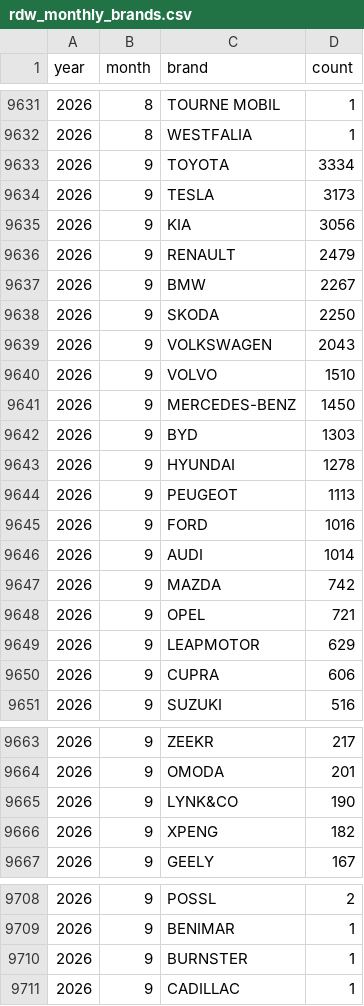
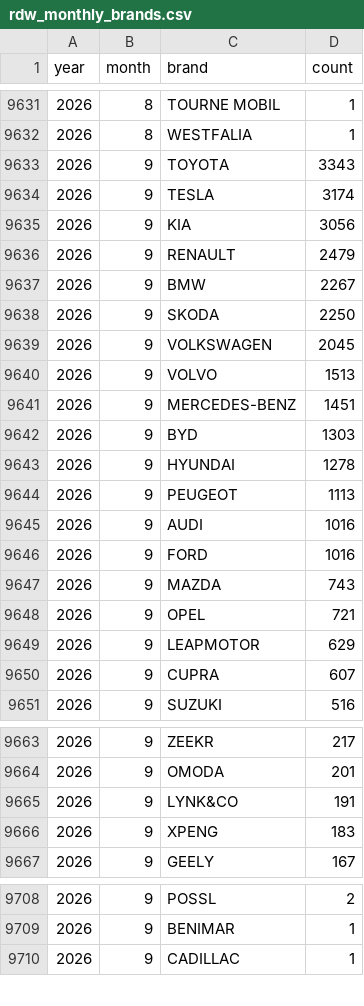
Before and after one commit to bowardzhang/VRS, a CSV file: data/Netherlands/rdw_monthly_brands.csv, drawn as a sheet; only a part is shown, gaps mark what is left out; the diff covers the shown part only.

```diff
--- a/data/Netherlands/rdw_monthly_brands.csv
+++ b/data/Netherlands/rdw_monthly_brands.csv
@@ -9632,4 +9632,4 @@ year,month,brand,count
 2026,8,WESTFALIA,1
-2026,9,TOYOTA,3334
-2026,9,TESLA,3173
+2026,9,TOYOTA,3343
+2026,9,TESLA,3174
 2026,9,KIA,3056
@@ -9638,5 +9638,5 @@ year,month,brand,count
 2026,9,SKODA,2250
-2026,9,VOLKSWAGEN,2043
-2026,9,VOLVO,1510
-2026,9,MERCEDES-BENZ,1450
+2026,9,VOLKSWAGEN,2045
+2026,9,VOLVO,1513
+2026,9,MERCEDES-BENZ,1451
 2026,9,BYD,1303
@@ -9644,8 +9644,8 @@ year,month,brand,count
 2026,9,PEUGEOT,1113
+2026,9,AUDI,1016
 2026,9,FORD,1016
-2026,9,AUDI,1014
-2026,9,MAZDA,742
+2026,9,MAZDA,743
 2026,9,OPEL,721
 2026,9,LEAPMOTOR,629
-2026,9,CUPRA,606
+2026,9,CUPRA,607
 2026,9,SUZUKI,516
@@ -9664,4 +9664,4 @@ year,month,brand,count
 2026,9,OMODA,201
-2026,9,LYNK&CO,190
-2026,9,XPENG,182
+2026,9,LYNK&CO,191
+2026,9,XPENG,183
 2026,9,GEELY,167
@@ -9709,3 +9709,2 @@ year,month,brand,count
 2026,9,BENIMAR,1
-2026,9,BURNSTER,1
 2026,9,CADILLAC,1
```
Also changed, not shown: 24 edited cells elsewhere in this file, data/Austria/at_monthly_brands.csv, data/Netherlands/rdw_body_monthly.csv, 11 other files.
